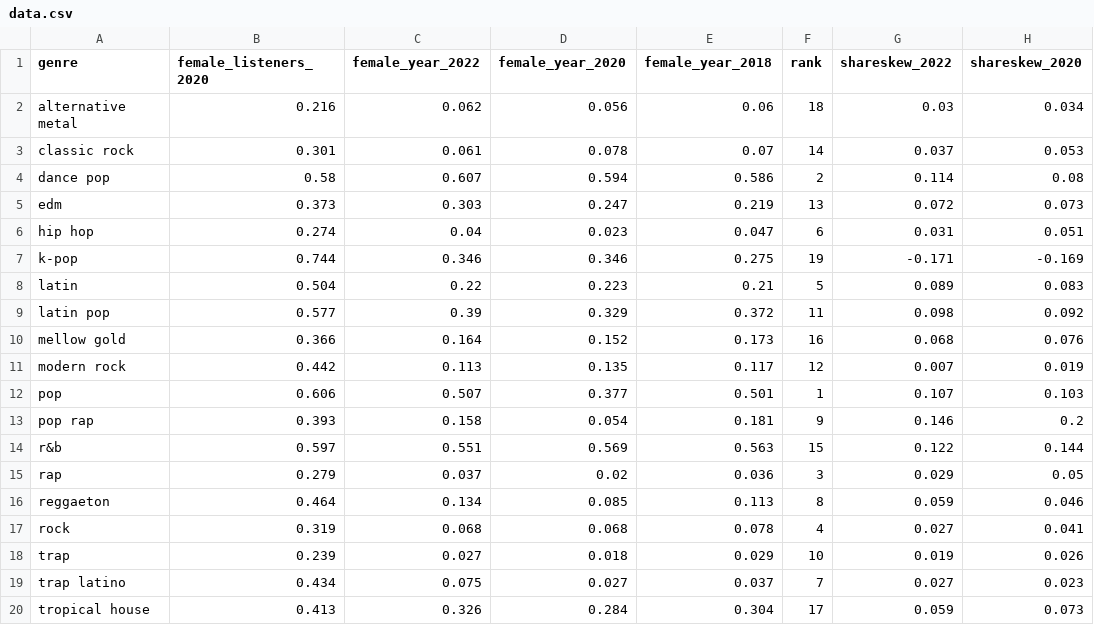
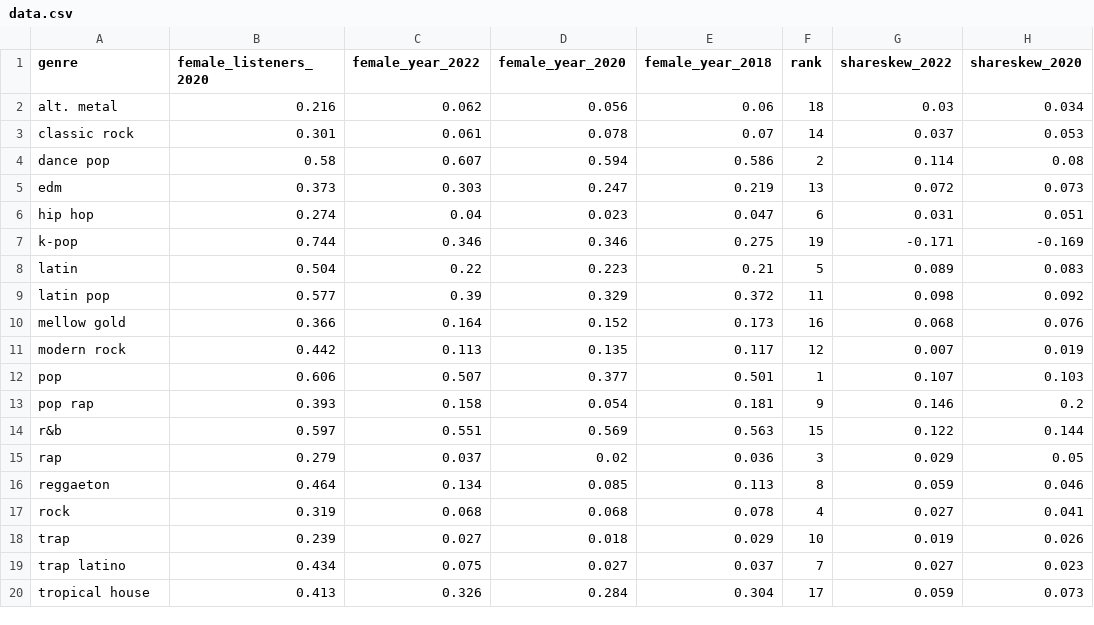
Before and after one commit to the-pudding/svelte-summit, a CSV file: src/data/data.csv, drawn as a sheet; only a part is shown; the diff names each change by its address in the sheet, - before the commit and + after, or states it on an @@ line.

Commit message:
absolute bar chart and more data for line chart

```diff
--- a/src/data/data.csv
+++ b/src/data/data.csv
-A2 (genre): alternative metal
+A2 (genre): alt. metal
```
Also changed, not shown: 36 other files.
